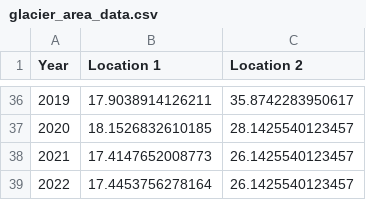
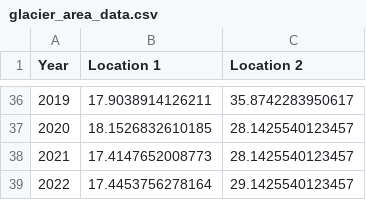
Before and after one commit to leo-Ansh2004/Glacier_Mapping, a CSV file: glacier_area_data.csv, drawn as a sheet; only a part is shown, gaps mark what is left out.

Commit message:
Update glacier_area_data.csv

```diff
--- a/glacier_area_data.csv
+++ b/glacier_area_data.csv
@@ -37,3 +37,3 @@ Year,Location 1,Location 2
 2020,18.1526832610185,28.1425540123457
-2021,17.4147652008773,26.1425540123457
-2022,17.4453756278164,26.1425540123457
+2021,17.4147652008773,28.1425540123457
+2022,17.4453756278164,29.1425540123457
```
